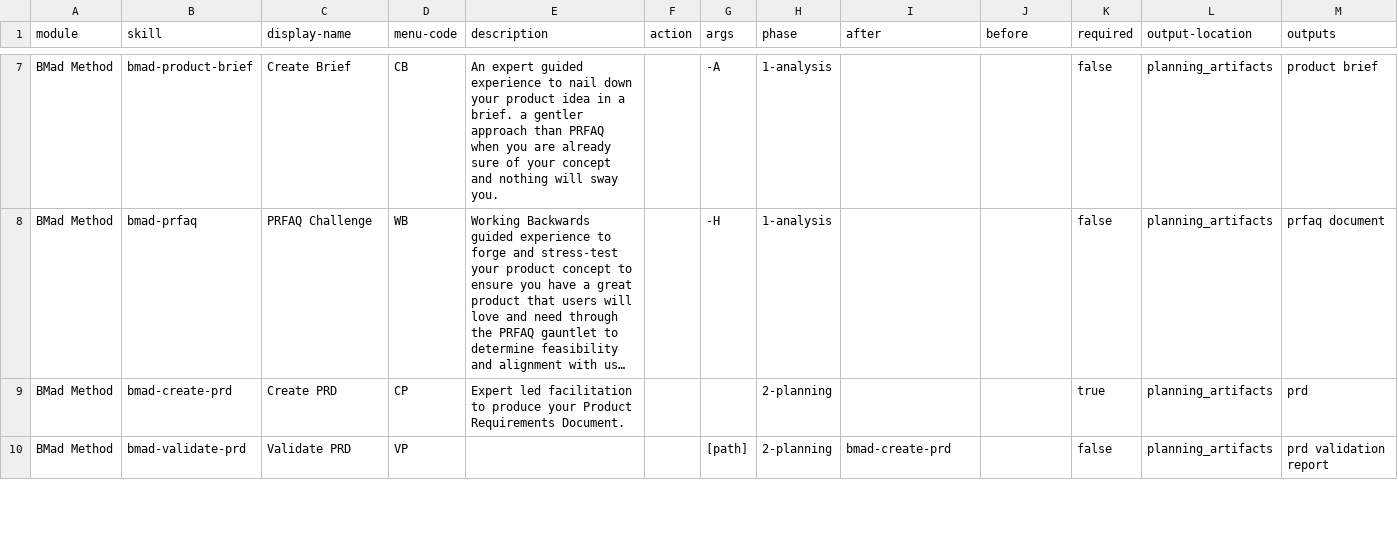
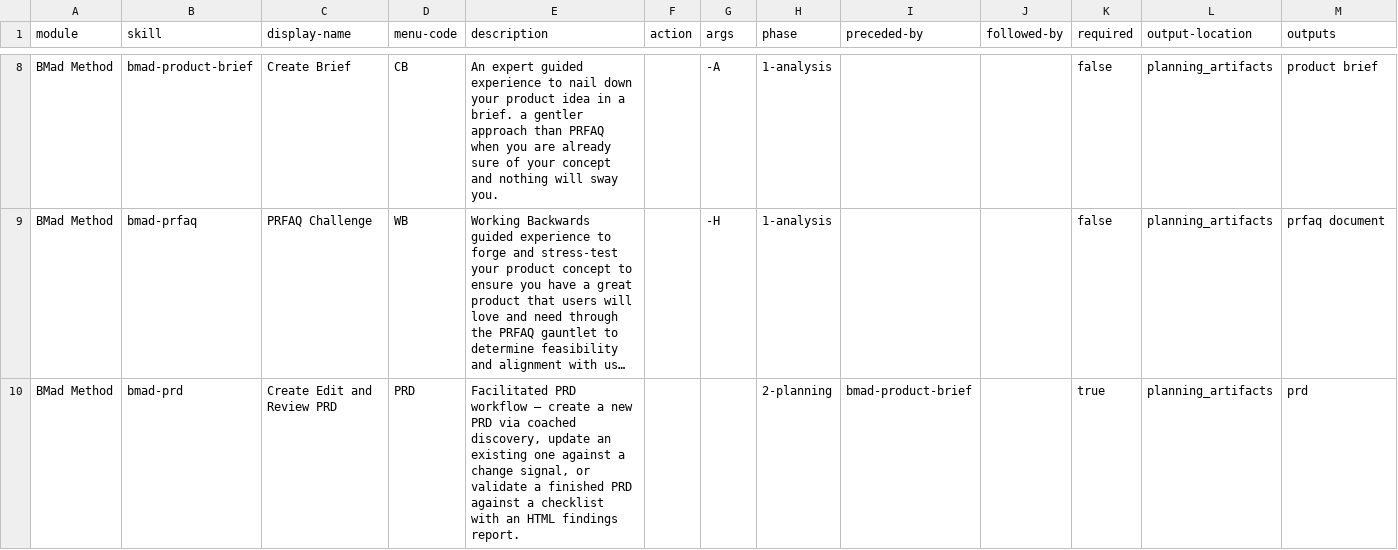
Before and after one commit to Mwogi/claude-code-studio, a CSV file: _bmad/_config/bmad-help.csv, drawn as a sheet; only a part is shown, gaps mark what is left out; long unchanged cells end in …; removed rows and columns are numbered as before the commit, all else as after; the diff covers the shown part only; the diff names each change by its address in the sheet, - before the commit and + after, or states it on an @@ line.

```diff
--- a/_bmad/_config/bmad-help.csv
+++ b/_bmad/_config/bmad-help.csv
-I1: after
+I1: preceded-by
-J1: before
+J1: followed-by
-B10 (skill): bmad-create-prd
+B10 (skill): bmad-prd
-C10 (display-name): Create PRD
+C10 (display-name): Create Edit and Review PRD
-D10 (menu-code): CP
+D10 (menu-code): PRD
-E10 (description): Expert led facilitation to produce your Product Requirements Document.
+E10 (description): Facilitated PRD workflow — create a new PRD via coached discovery, update an existing one against a change signal, or validate a finished PRD against a checklist with an HTML findings report.
-I10 (preceded-by): (empty)
+I10 (preceded-by): bmad-product-brief
-row 10: BMad Method | bmad-validate-prd | Validate PRD | VP |  |  | [path] | 2-planning | bmad-create-prd |  | false | planning_artifacts | prd validation report
```
Also changed, not shown: 2 added rows, 2 removed rows and 2 edited cells elsewhere in this file, _bmad/_config/skill-manifest.csv, _bmad/bmm/module-help.csv, 12 other files.
